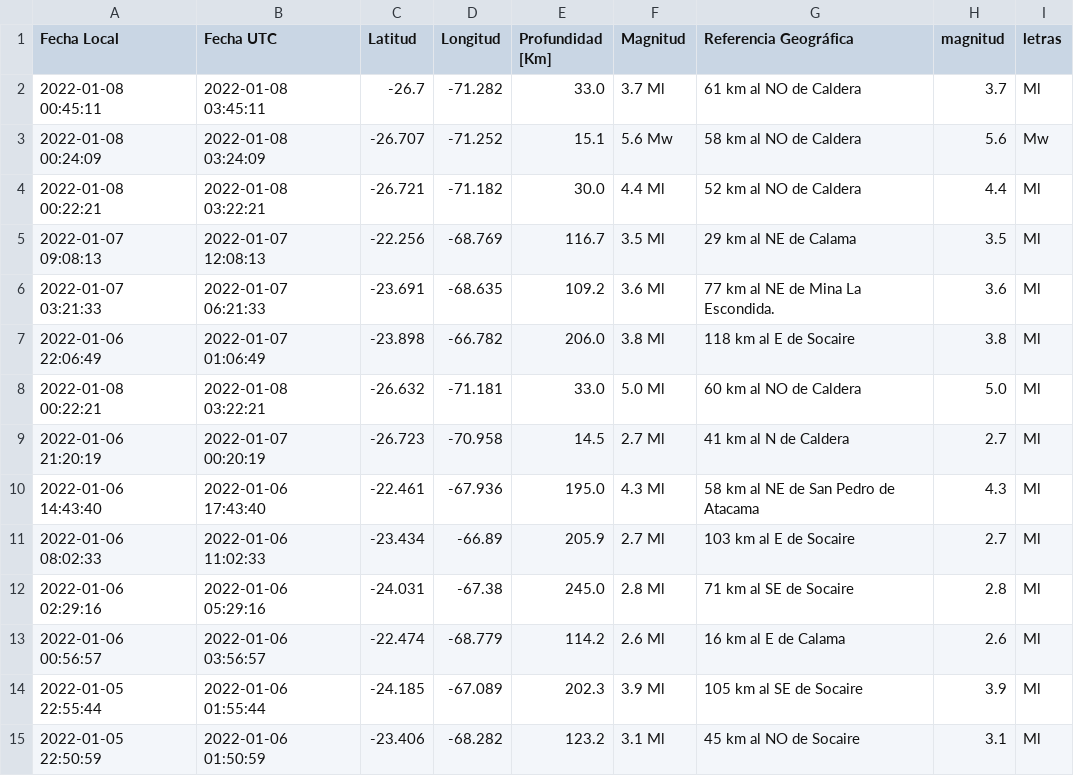
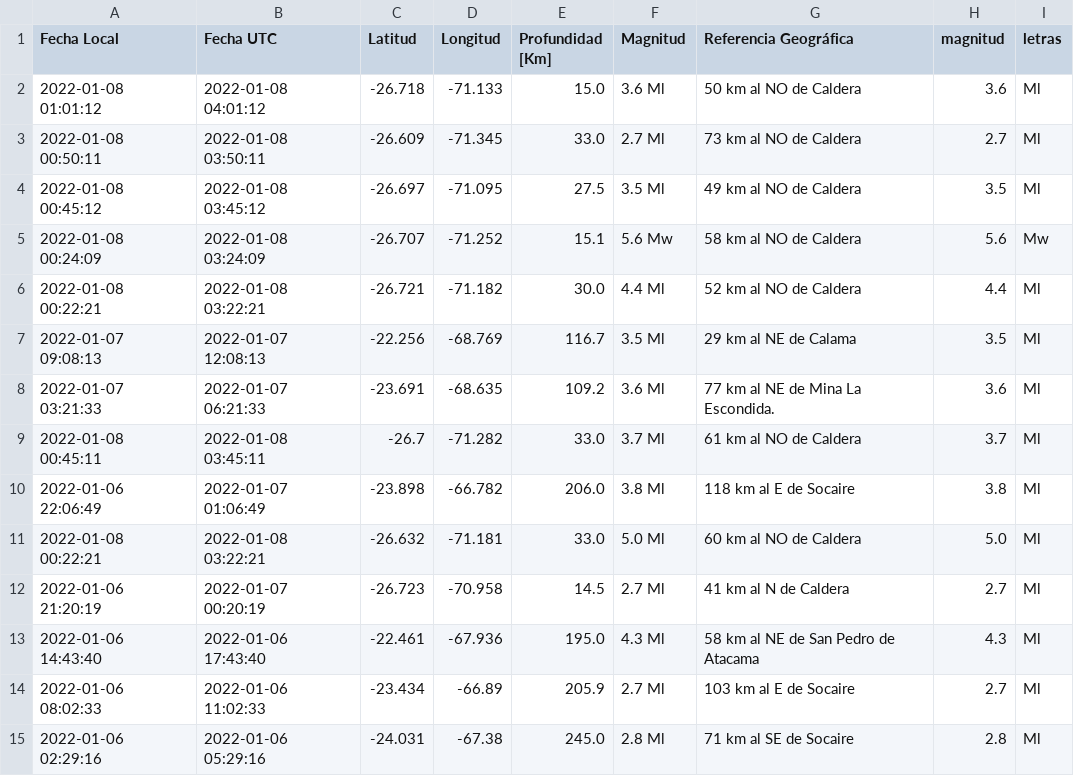
Before and after one commit to brunooviedo/sismos, a CSV file: data2.csv, drawn as a sheet; only a part is shown; the shorter side is filled out with more unchanged rows.

```diff
--- a/data2.csv
+++ b/data2.csv
@@ -1,3 +1,5 @@
 Fecha Local,Fecha UTC,Latitud,Longitud,Profundidad [Km],Magnitud,Referencia Geográfica,magnitud,letras
-2022-01-08 00:45:11,2022-01-08 03:45:11,-26.7,-71.282,33.0,3.7 Ml, 61 km al NO de Caldera,3.7,Ml
+2022-01-08 01:01:12,2022-01-08 04:01:12,-26.718,-71.133,15.0,3.6 Ml, 50 km al NO de Caldera,3.6,Ml
+2022-01-08 00:50:11,2022-01-08 03:50:11,-26.609,-71.345,33.0,2.7 Ml, 73 km al NO de Caldera,2.7,Ml
+2022-01-08 00:45:12,2022-01-08 03:45:12,-26.697,-71.095,27.5,3.5 Ml, 49 km al NO de Caldera,3.5,Ml
 2022-01-08 00:24:09,2022-01-08 03:24:09,-26.707,-71.252,15.1,5.6 Mw, 58 km al NO de Caldera,5.6,Mw
@@ -6,2 +8,3 @@ Fecha Local,Fecha UTC,Latitud,Longitud,Profundidad [Km],Magnitud,Referencia Geog
 2022-01-07 03:21:33,2022-01-07 06:21:33,-23.691,-68.635,109.2,3.6 Ml, 77 km al NE de Mina La Escondida.,3.6,Ml
+2022-01-08 00:45:11,2022-01-08 03:45:11,-26.7,-71.282,33.0,3.7 Ml, 61 km al NO de Caldera,3.7,Ml
 2022-01-06 22:06:49,2022-01-07 01:06:49,-23.898,-66.782,206.0,3.8 Ml, 118 km al E de Socaire,3.8,Ml
```
Also changed, not shown: data.csv, 2 other files.
